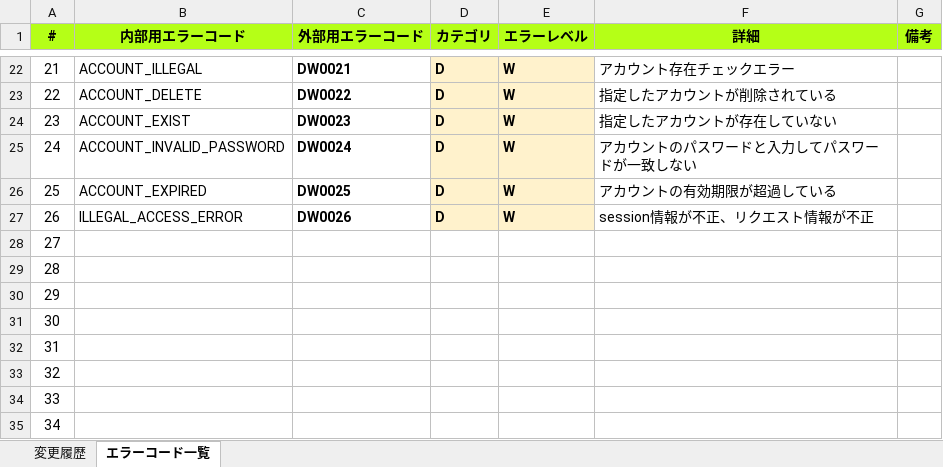
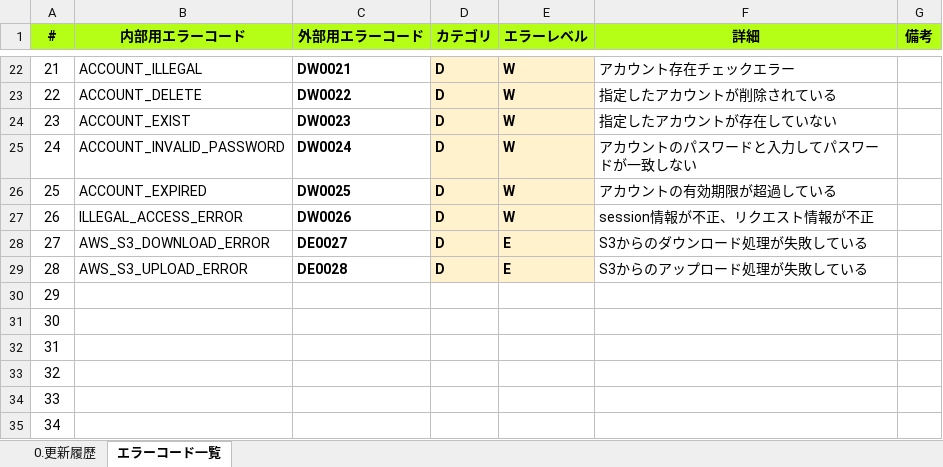
Before and after one commit to kohei-okazaki/work-3g, an Excel workbook: ha-resource/01_design/91_エラーコード.xlsx, sheet エラーコード一覧, drawn as a sheet; only a part is shown, gaps mark what is left out; values as stored, in another font and other column widths than the file's, no borders; conditional formats not drawn; the diff names each change by its address in the sheet, - before the commit and + after, or states it on an @@ line.

```diff
--- a/ha-resource/01_design/91_エラーコード.xlsx (sheet エラーコード一覧)
+++ b/ha-resource/01_design/91_エラーコード.xlsx (sheet エラーコード一覧)
-sheet tab: 変更履歴
+sheet tab: 0.更新履歴
-B28 (内部用エラーコード): (empty)
+B28 (内部用エラーコード): AWS_S3_DOWNLOAD_ERROR
-C28 (外部用エラーコード): (empty)
+C28 (外部用エラーコード): DE0027
-D28:D29 (カテゴリ): (empty)
+D28:D29 (カテゴリ): D
-D28:E29 fill: none
+D28:E29 fill: #FFF2CC
-E28:E29 (エラーレベル): (empty)
+E28:E29 (エラーレベル): E
-F28 (詳細): (empty)
+F28 (詳細): S3からのダウンロード処理が失敗している
-B29 (内部用エラーコード): (empty)
+B29 (内部用エラーコード): AWS_S3_UPLOAD_ERROR
-C29 (外部用エラーコード): (empty)
+C29 (外部用エラーコード): DE0028
-F29 (詳細): (empty)
+F29 (詳細): S3からのアップロード処理が失敗している
```
Also changed, not shown: sheet 0.更新履歴, ha-resource/01_design/01_dashboard/設計書_1.6.お知らせ一覧機能.xlsx, 37 other files.
